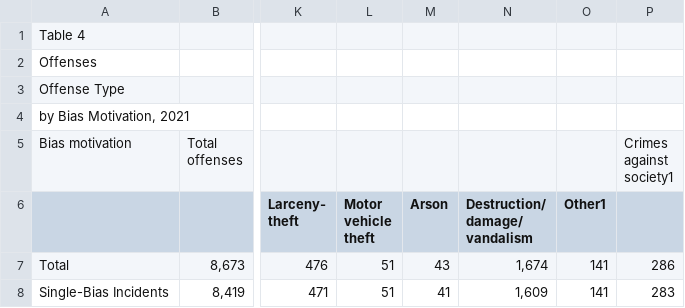
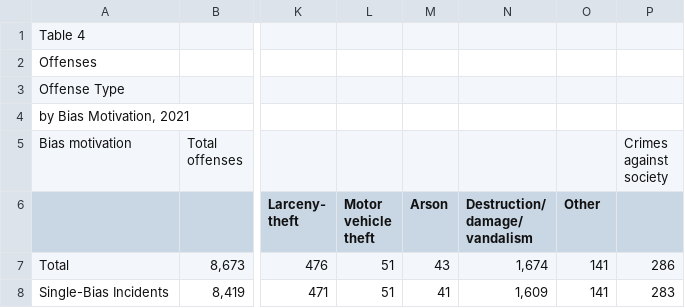
Before and after one commit to kelvinnn25/antilgbtqlegislationandcrimes, a CSV file: fbit4crimesByBiasMotivation.csv, drawn as a sheet; only a part is shown, gaps mark what is left out; ↵ is a line break in a cell; the diff names each change by its address in the sheet, - before the commit and + after, or states it on an @@ line.

```diff
--- a/fbit4crimesByBiasMotivation.csv
+++ b/fbit4crimesByBiasMotivation.csv
-P5: Crimes ↵ against ↵ society1
+P5: Crimes ↵ against ↵ society
-O6: Other1
+O6: Other
```
Also changed, not shown: fbit1crimesByBias.csv, 8 other files.
